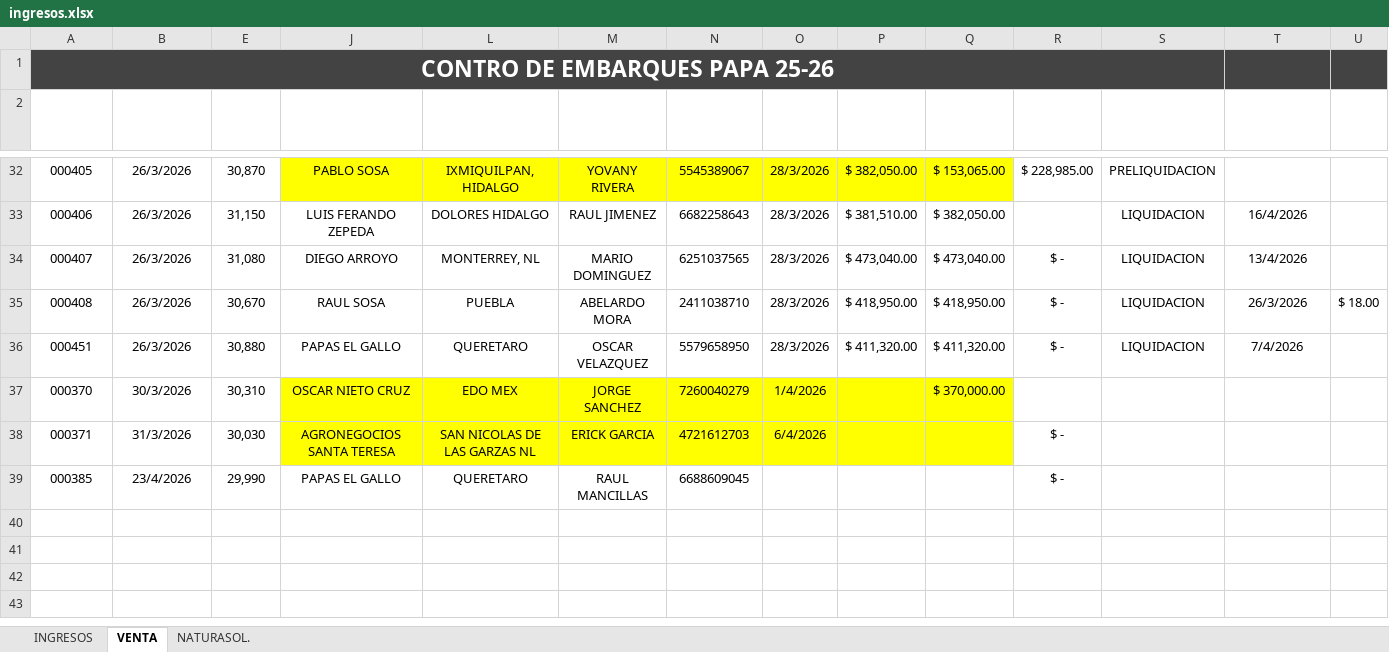
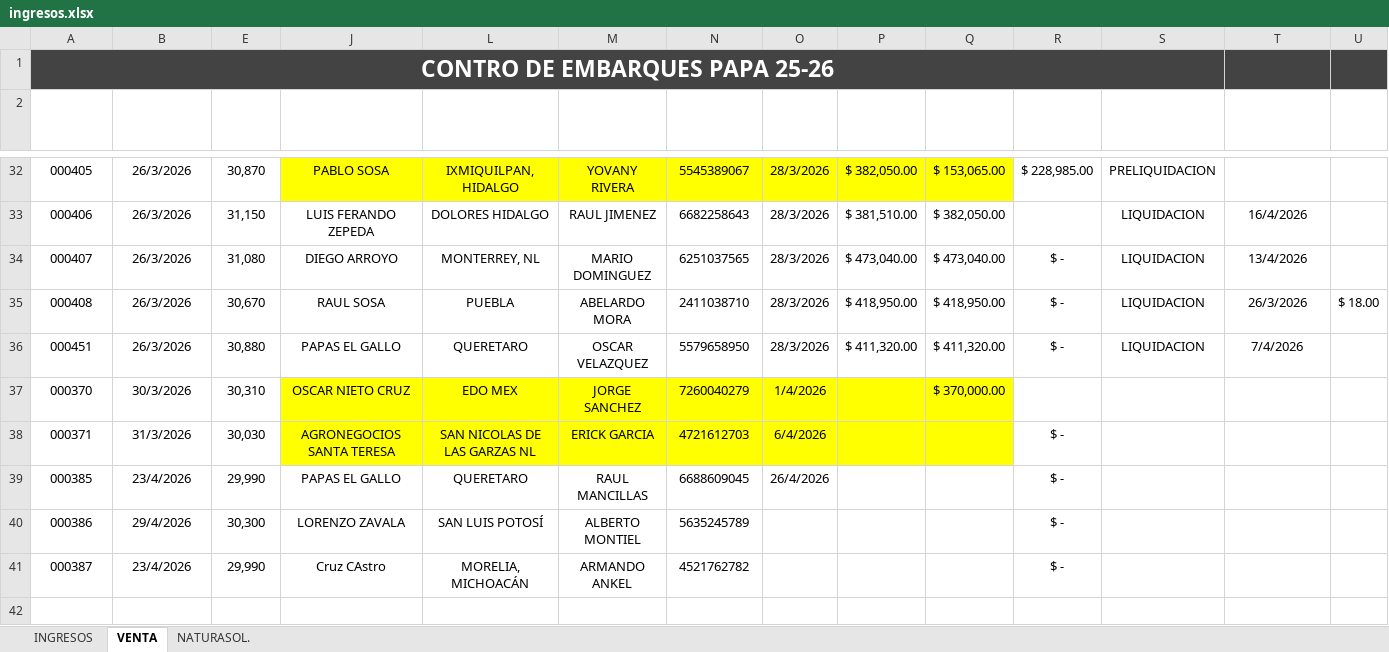
Before and after one commit to NormanProduce/Ciclo-25-26, an Excel workbook: ingresos.xlsx, sheet VENTA, drawn as a sheet; only a part is shown, gaps mark what is left out; values as stored, in another font and other column widths than the file's, no borders; charts and pictures not drawn; rows hold the shown columns only; the diff names each change by its address in the sheet, - before the commit and + after, or states it on an @@ line.

```diff
--- a/ingresos.xlsx (sheet VENTA)
+++ b/ingresos.xlsx (sheet VENTA)
-O39 (FECHA LLEGADA): (empty)
+O39 (FECHA LLEGADA): 26/4/2026
-row 40: (empty)
+row 40: 000386 | 29/4/2026 | 30,300 | LORENZO ZAVALA | SAN LUIS POTOSÍ | ALBERTO MONTIEL | 5635245789 |  |  |  | $ -
-row 41: (empty)
+row 41: 000387 | 23/4/2026 | 29,990 | Cruz CAstro | MORELIA, MICHOACÁN | ARMANDO ANKEL | 4521762782 |  |  |  | $ -
```
